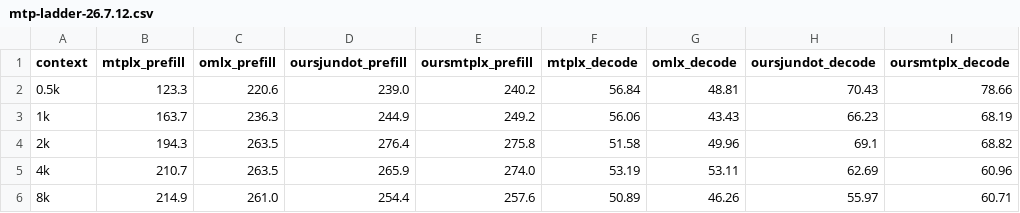
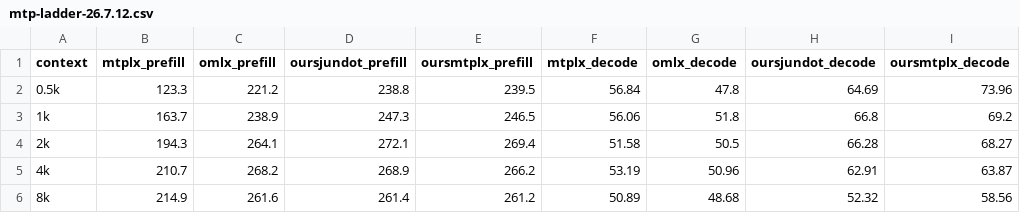
Before and after one commit to ddalcu/mlx-serve, a CSV file: docs/perf-csvs/mtp-ladder-26.7.12.csv, drawn as a sheet; only a part is shown; the diff covers the shown part only.

```diff
--- a/docs/perf-csvs/mtp-ladder-26.7.12.csv
+++ b/docs/perf-csvs/mtp-ladder-26.7.12.csv
@@ -1,6 +1,6 @@
 context|mtplx_prefill|omlx_prefill|oursjundot_prefill|oursmtplx_prefill|mtplx_decode|omlx_decode|oursjundot_decode|oursmtplx_decode
-0.5k|123.3|220.6|239.0|240.2|56.84|48.81|70.43|78.66
-1k|163.7|236.3|244.9|249.2|56.06|43.43|66.23|68.19
-2k|194.3|263.5|276.4|275.8|51.58|49.96|69.1|68.82
-4k|210.7|263.5|265.9|274.0|53.19|53.11|62.69|60.96
-8k|214.9|261.0|254.4|257.6|50.89|46.26|55.97|60.71
+0.5k|123.3|221.2|238.8|239.5|56.84|47.8|64.69|73.96
+1k|163.7|238.9|247.3|246.5|56.06|51.8|66.8|69.2
+2k|194.3|264.1|272.1|269.4|51.58|50.5|66.28|68.27
+4k|210.7|268.2|268.9|266.2|53.19|50.96|62.91|63.87
+8k|214.9|261.6|261.4|261.2|50.89|48.68|52.32|58.56
```
Also changed, not shown: 18 edited cells elsewhere in this file, docs/perf-csvs/all-26.7.12.csv, 35 other files.
